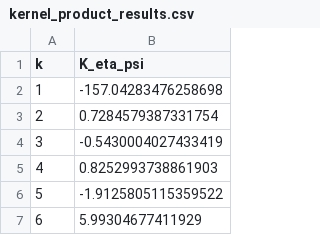
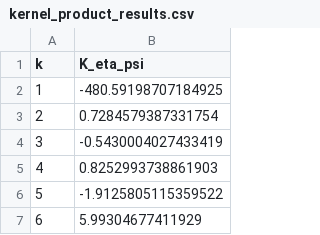
Before and after one commit to suzump02/Integral-representation-neural-network-using-ridgelet-transform, a CSV file: data/kernel_product_results.csv, drawn as a sheet; only a part is shown; the diff covers the shown part only.

```diff
--- a/data/kernel_product_results.csv
+++ b/data/kernel_product_results.csv
@@ -1,3 +1,3 @@
 k,K_eta_psi
-1,-157.04283476258698
+1,-480.59198707184925
 2,0.7284579387331754
```
Also changed, not shown: 90 removed rows elsewhere in this file, 14 other files.
